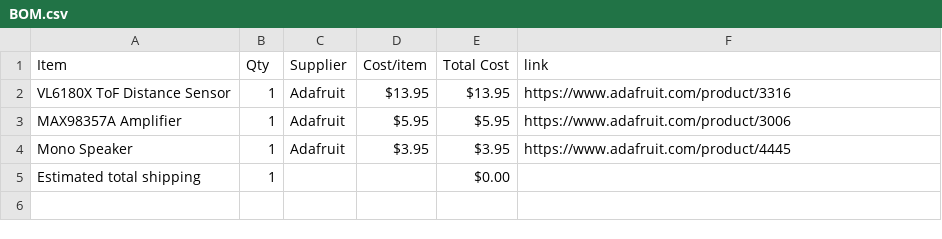
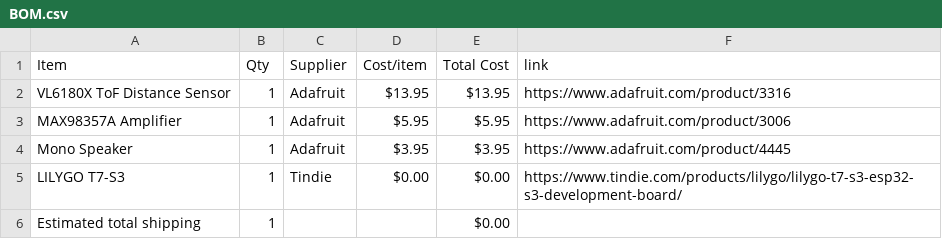
Before and after one commit to insert-joke-here/OpticalTheremin, a CSV file: BOM.csv, drawn as a sheet; the diff names each change by its address in the sheet, - before the commit and + after, or states it on an @@ line.

Commit message:
Sync Optical Theremin from Half Life

```diff
--- a/BOM.csv
+++ b/BOM.csv
+row 5: LILYGO T7-S3 | 1 | Tindie | $0.00 | $0.00 | https://www.tindie.com/products/lilygo/lilygo-t7-s3-esp32-s3-development-board/
```
